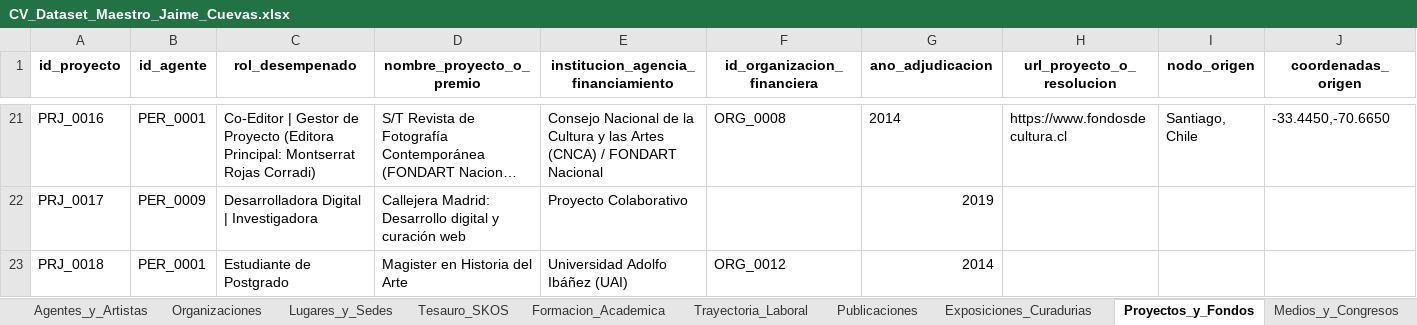
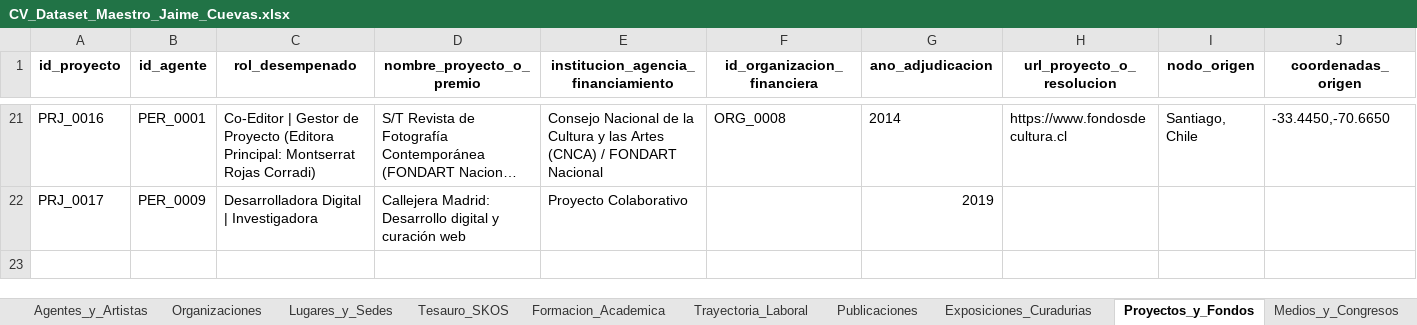
Before and after one commit to jaimeacuevas-cmd/jaime-cuevas-cv, an Excel workbook: data/CV_Dataset_Maestro_Jaime_Cuevas.xlsx, sheet Proyectos_y_Fondos, drawn as a sheet; only a part is shown, gaps mark what is left out; long unchanged cells end in …; values as stored, in another font and other column widths than the file's, no borders; rows hold the shown columns only; the diff names each change by its address in the sheet, - before the commit and + after, or states it on an @@ line.

```diff
--- a/data/CV_Dataset_Maestro_Jaime_Cuevas.xlsx (sheet Proyectos_y_Fondos)
+++ b/data/CV_Dataset_Maestro_Jaime_Cuevas.xlsx (sheet Proyectos_y_Fondos)
-row 23: PRJ_0018 | PER_0001 | Estudiante de Postgrado | Magister en Historia del Arte | Universidad Adolfo Ibáñez (UAI) | ORG_0012 | 2014
```
Also changed, not shown: sheet Relaciones_Grafo_LOD, 2 other files.
